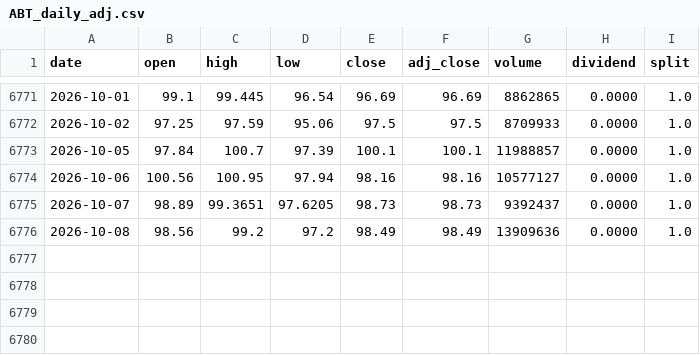
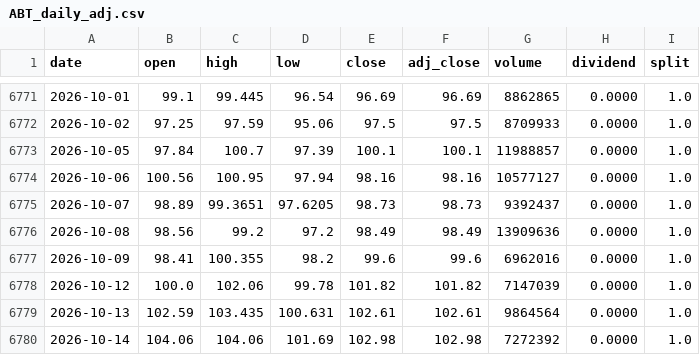
Before and after one commit to dlaskowski-py/Adjlmarketintel, a CSV file: data/ABT_daily_adj.csv, drawn as a sheet; only a part is shown, gaps mark what is left out; the diff names each change by its address in the sheet, - before the commit and + after, or states it on an @@ line.

```diff
--- a/data/ABT_daily_adj.csv
+++ b/data/ABT_daily_adj.csv
+row 6777: 2026-10-09 | 98.41 | 100.355 | 98.2 | 99.6 | 99.6 | 6962016 | 0.0000 | 1.0
+row 6778: 2026-10-12 | 100.0 | 102.06 | 99.78 | 101.82 | 101.82 | 7147039 | 0.0000 | 1.0
+row 6779: 2026-10-13 | 102.59 | 103.435 | 100.631 | 102.61 | 102.61 | 9864564 | 0.0000 | 1.0
+row 6780: 2026-10-14 | 104.06 | 104.06 | 101.69 | 102.98 | 102.98 | 7272392 | 0.0000 | 1.0
```
Also changed, not shown: data/ADBE_daily_adj.csv, data/AEP_daily_adj.csv, 7 other files.
